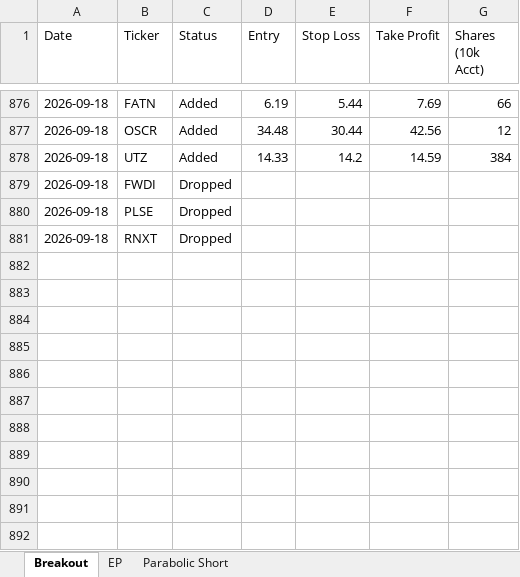
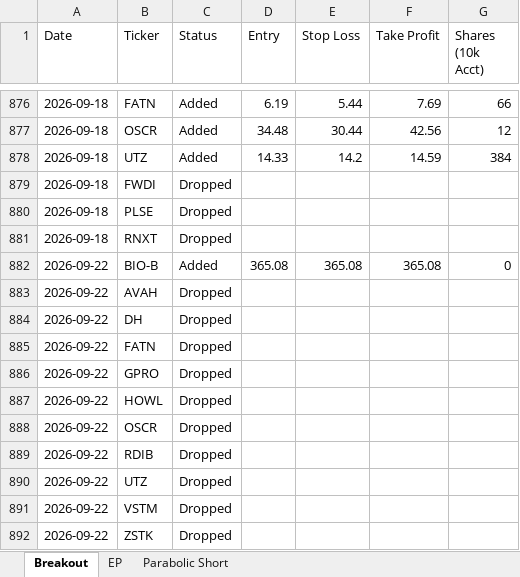
Before and after one commit to petarpanchev-lgtm/bug-free-umbrella, an Excel workbook: screener_history.xlsx, sheet Breakout, drawn as a sheet; only a part is shown, gaps mark what is left out; values as stored, in another font and other column widths than the file's, no borders; the diff names each change by its address in the sheet, - before the commit and + after, or states it on an @@ line.

```diff
--- a/screener_history.xlsx (sheet Breakout)
+++ b/screener_history.xlsx (sheet Breakout)
+row 882: 2026-09-22 | BIO-B | Added | 365.08 | 365.08 | 365.08 | 0
+row 883: 2026-09-22 | AVAH | Dropped
+row 884: 2026-09-22 | DH | Dropped
+row 885: 2026-09-22 | FATN | Dropped
+row 886: 2026-09-22 | GPRO | Dropped
+row 887: 2026-09-22 | HOWL | Dropped
+row 888: 2026-09-22 | OSCR | Dropped
+row 889: 2026-09-22 | RDIB | Dropped
+row 890: 2026-09-22 | UTZ | Dropped
+row 891: 2026-09-22 | VSTM | Dropped
+row 892: 2026-09-22 | ZSTK | Dropped
```
Also changed, not shown: sheet EP.
